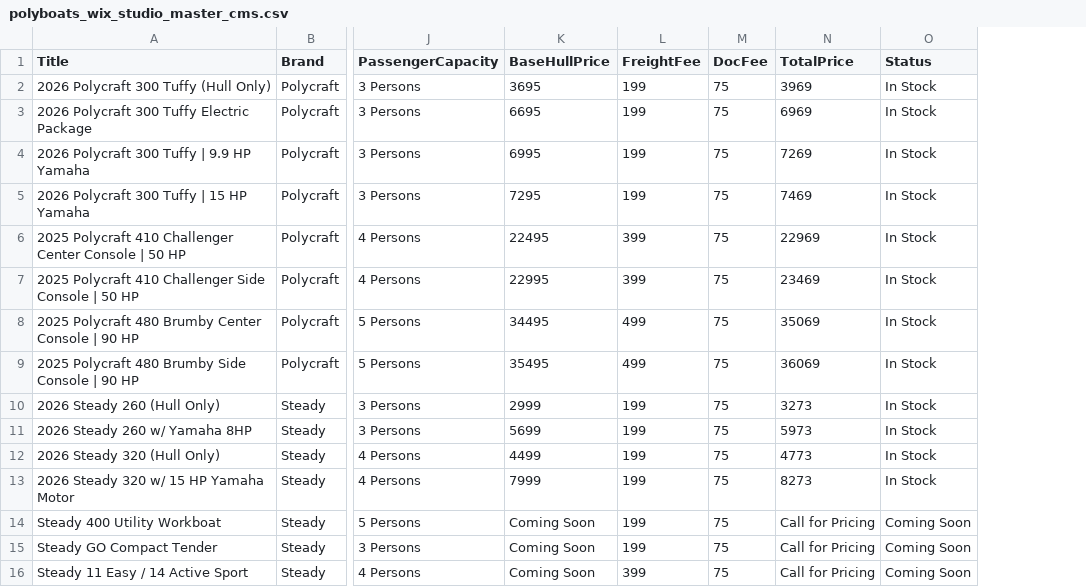
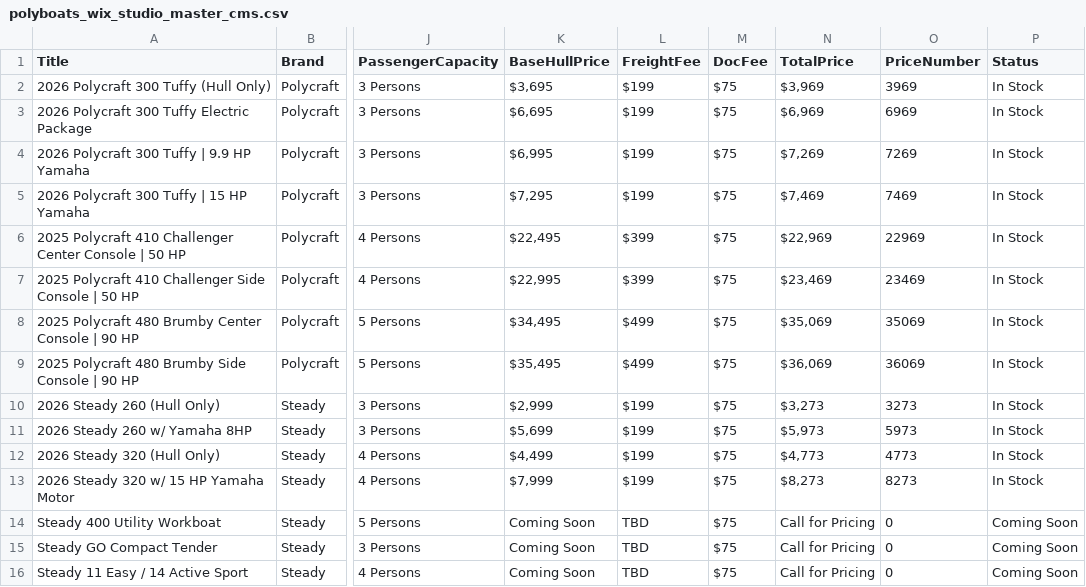
Before and after one commit to alvinmonir411/polyboats-site, a CSV file: public/polyboats_wix_studio_master_cms.csv, drawn as a sheet; only a part is shown, gaps mark what is left out; the diff covers the shown part only; the diff names each change by its address in the sheet, - before the commit and + after, or states it on an @@ line.

Commit message:
Include formatted dollar sign prices in master CSV for direct Wix Studio CMS binding

```diff
--- a/public/polyboats_wix_studio_master_cms.csv
+++ b/public/polyboats_wix_studio_master_cms.csv
+column O (PriceNumber), rows 2-16: 3969 | 6969 | 7269 | 7469 | 22969 | 23469 | 35069 | 36069 | 3273 | 5973 | 4773 | 8273 | 0 | 0 | 0
-K2 (BaseHullPrice): 3695
+K2 (BaseHullPrice): $3,695
-L2:L5 (FreightFee): 199
+L2:L5 (FreightFee): $199
-M2:M16 (DocFee): 75
+M2:M16 (DocFee): $75
-N2 (TotalPrice): 3969
+N2 (TotalPrice): $3,969
-K3 (BaseHullPrice): 6695
+K3 (BaseHullPrice): $6,695
-N3 (TotalPrice): 6969
+N3 (TotalPrice): $6,969
-K4 (BaseHullPrice): 6995
+K4 (BaseHullPrice): $6,995
-N4 (TotalPrice): 7269
+N4 (TotalPrice): $7,269
-K5 (BaseHullPrice): 7295
+K5 (BaseHullPrice): $7,295
-N5 (TotalPrice): 7469
+N5 (TotalPrice): $7,469
-K6 (BaseHullPrice): 22495
+K6 (BaseHullPrice): $22,495
-L6:L7 (FreightFee): 399
+L6:L7 (FreightFee): $399
-N6 (TotalPrice): 22969
+N6 (TotalPrice): $22,969
-K7 (BaseHullPrice): 22995
+K7 (BaseHullPrice): $22,995
-N7 (TotalPrice): 23469
+N7 (TotalPrice): $23,469
-K8 (BaseHullPrice): 34495
+K8 (BaseHullPrice): $34,495
-L8:L9 (FreightFee): 499
+L8:L9 (FreightFee): $499
-N8 (TotalPrice): 35069
+N8 (TotalPrice): $35,069
-K9 (BaseHullPrice): 35495
+K9 (BaseHullPrice): $35,495
-N9 (TotalPrice): 36069
+N9 (TotalPrice): $36,069
-K10 (BaseHullPrice): 2999
+K10 (BaseHullPrice): $2,999
-L10:L13 (FreightFee): 199
+L10:L13 (FreightFee): $199
-N10 (TotalPrice): 3273
+N10 (TotalPrice): $3,273
-K11 (BaseHullPrice): 5699
+K11 (BaseHullPrice): $5,699
-N11 (TotalPrice): 5973
+N11 (TotalPrice): $5,973
-K12 (BaseHullPrice): 4499
+K12 (BaseHullPrice): $4,499
-N12 (TotalPrice): 4773
+N12 (TotalPrice): $4,773
-K13 (BaseHullPrice): 7999
+K13 (BaseHullPrice): $7,999
-N13 (TotalPrice): 8273
+N13 (TotalPrice): $8,273
-L14:L15 (FreightFee): 199
+L14:L15 (FreightFee): TBD
-L16 (FreightFee): 399
+L16 (FreightFee): TBD
```
Also changed, not shown: 18 edited cells elsewhere in this file.
